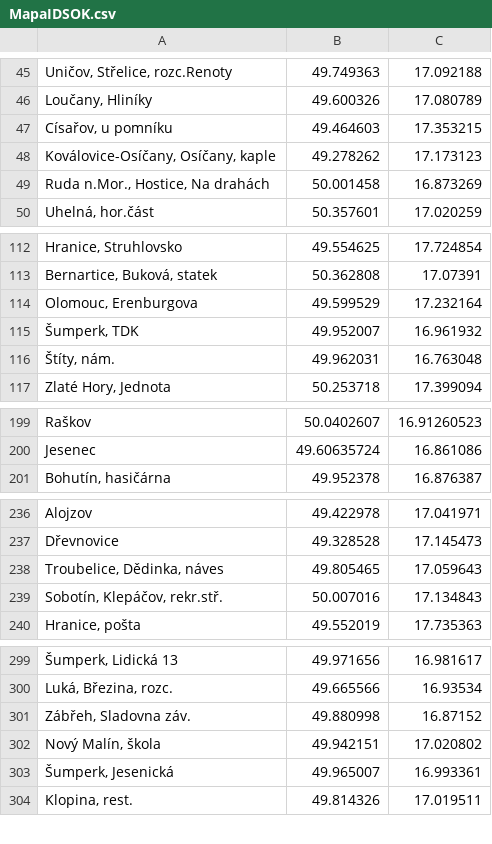
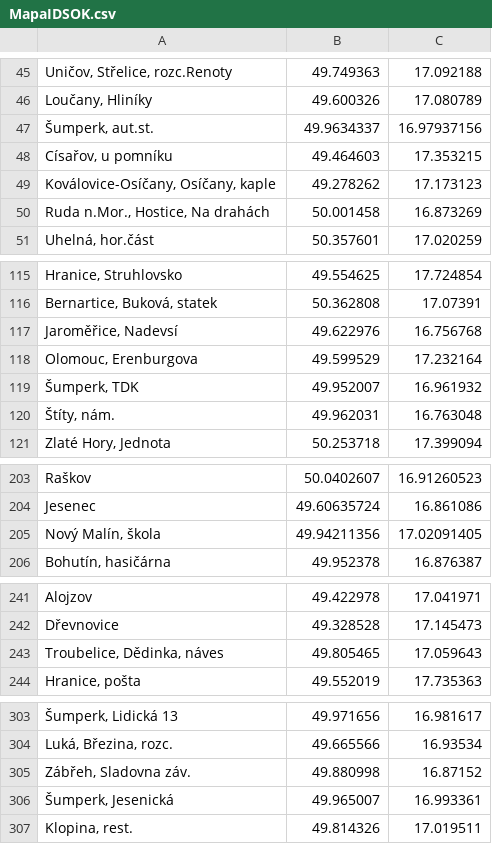
Before and after one commit to Sap1k/jrunify-ext-geodata, a CSV file: other/MapaIDSOK.csv, drawn as a sheet; only a part is shown, gaps mark what is left out; removed rows and columns are numbered as before the commit, all else as after; the diff covers the shown part only; the diff names each change by its address in the sheet, - before the commit and + after, or states it on an @@ line.

```diff
--- a/other/MapaIDSOK.csv
+++ b/other/MapaIDSOK.csv
+row 47: Šumperk, aut.st. | 49.9634337 | 16.97937156
+row 117: Jaroměřice, Nadevsí | 49.622976 | 16.756768
+row 205: Nový Malín, škola | 49.94211356 | 17.02091405
-row 239: Sobotín, Klepáčov, rekr.stř. | 50.007016 | 17.134843
-row 302: Nový Malín, škola | 49.942151 | 17.020802
```
Also changed, not shown: 28 added rows, 22 removed rows and 11 moved rows elsewhere in this file, other/IDSJMK_Map.csv, other/LibereckyKraj.csv, 17 other files.
